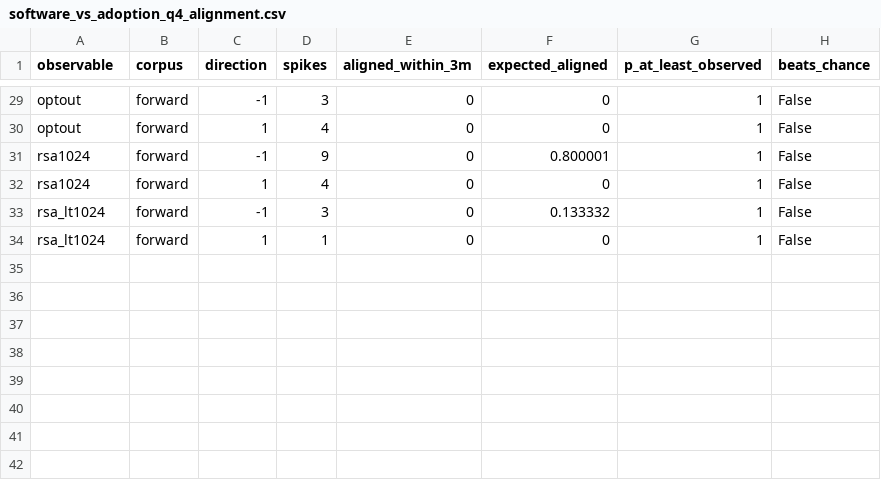
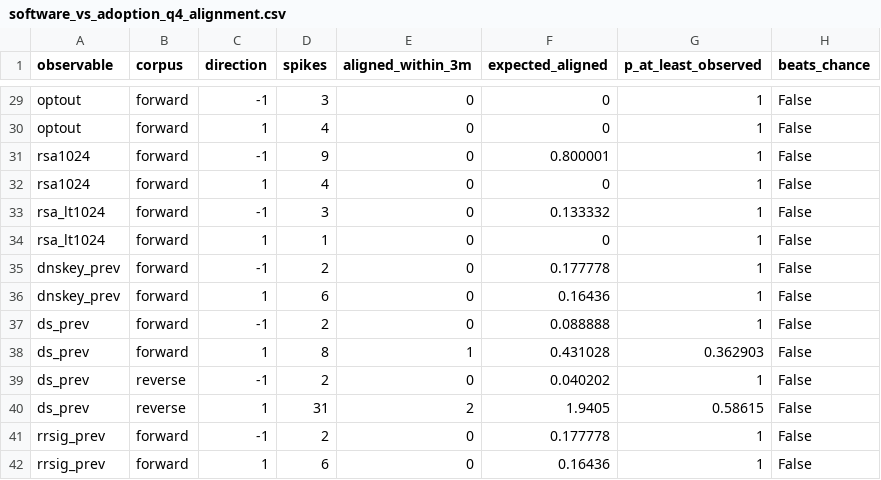
Before and after one commit to j776w781/rfc_adoption, a CSV file: out/analysis/software_vs_adoption_q4_alignment.csv, drawn as a sheet; only a part is shown, gaps mark what is left out; the diff names each change by its address in the sheet, - before the commit and + after, or states it on an @@ line.

```diff
--- a/out/analysis/software_vs_adoption_q4_alignment.csv
+++ b/out/analysis/software_vs_adoption_q4_alignment.csv
+row 35: dnskey_prev | forward | -1 | 2 | 0 | 0.177778 | 1 | False
+row 36: dnskey_prev | forward | 1 | 6 | 0 | 0.16436 | 1 | False
+row 37: ds_prev | forward | -1 | 2 | 0 | 0.088888 | 1 | False
+row 38: ds_prev | forward | 1 | 8 | 1 | 0.431028 | 0.362903 | False
+row 39: ds_prev | reverse | -1 | 2 | 0 | 0.040202 | 1 | False
+row 40: ds_prev | reverse | 1 | 31 | 2 | 1.9405 | 0.58615 | False
+row 41: rrsig_prev | forward | -1 | 2 | 0 | 0.177778 | 1 | False
+row 42: rrsig_prev | forward | 1 | 6 | 0 | 0.16436 | 1 | False
```
Also changed, not shown: 10 other files.
